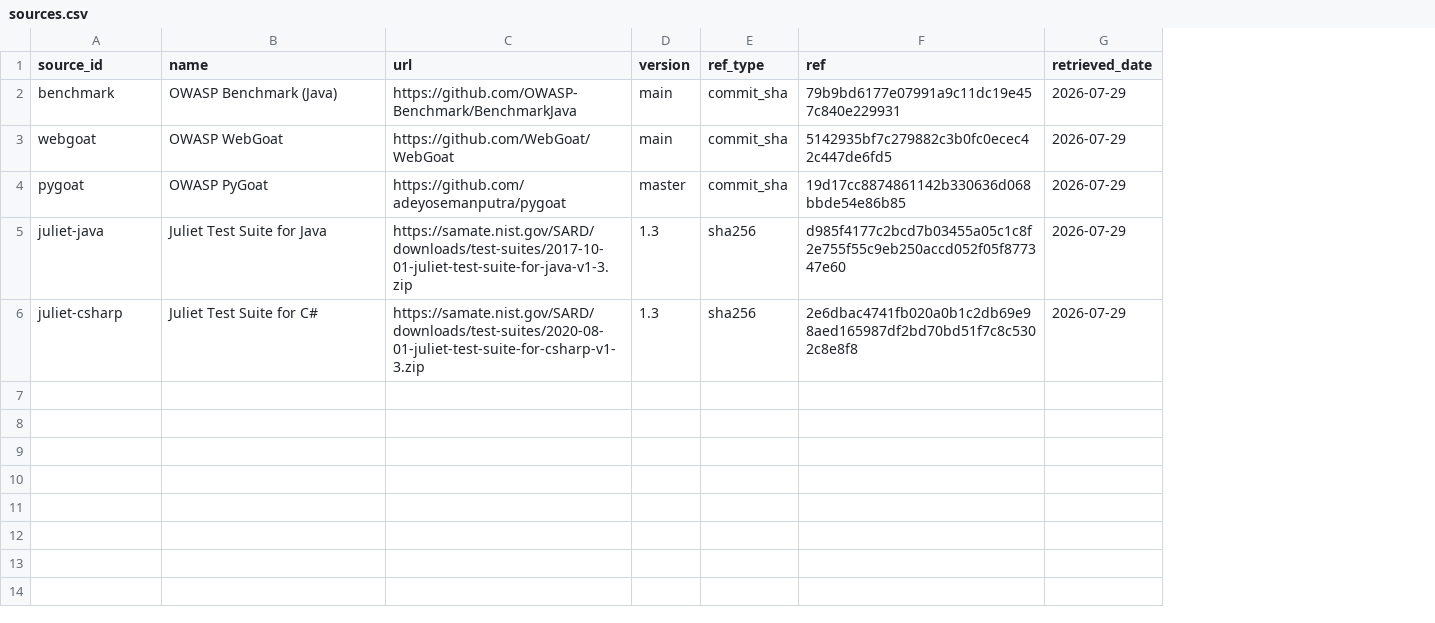
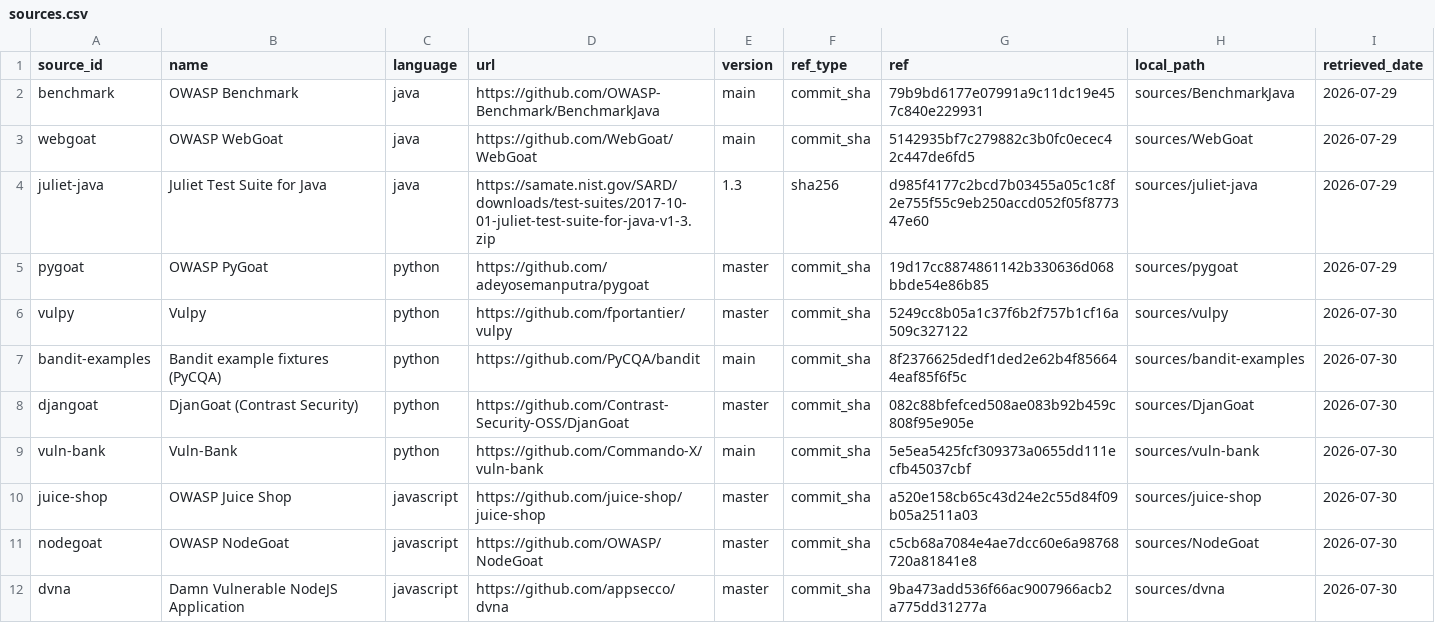
Before and after one commit to VICTOR554/sast-usability-study, a CSV file: sources.csv, drawn as a sheet; removed rows and columns are numbered as before the commit, all else as after; the diff names each change by its address in the sheet, - before the commit and + after, or states it on an @@ line.

Commit message:
Updated the source versions

```diff
--- a/sources.csv
+++ b/sources.csv
+column C (language), rows 2-3: java | java; row 5: python
+column H (local_path), rows 2-3: sources/BenchmarkJava | sources/WebGoat; row 5: sources/pygoat
-B2 (name): OWASP Benchmark (Java)
+B2 (name): OWASP Benchmark
@@ row 5 moved to row 4: juliet-java @@
-row 6: juliet-csharp | Juliet Test Suite for C# | https://samate.nist.gov/SARD/downloads/test-suites/2020-08-01-juliet-test-suite-for-csharp-v1-3.zip | 1.3 | sha256 | 2e6dbac4741fb020a0b1c2db69e98aed165987df2bd70bd51f7c8c5302c8e8f8 | 2026-07-29
+row 6: vulpy | Vulpy | python | https://github.com/fportantier/vulpy | master | commit_sha | 5249cc8b05a1c37f6b2f757b1cf16a509c327122 | sources/vulpy | 2026-07-30
+row 7: bandit-examples | Bandit example fixtures (PyCQA) | python | https://github.com/PyCQA/bandit | main | commit_sha | 8f2376625dedf1ded2e62b4f856644eaf85f6f5c | sources/bandit-examples | 2026-07-30
+row 8: djangoat | DjanGoat (Contrast Security) | python | https://github.com/Contrast-Security-OSS/DjanGoat | master | commit_sha | 082c88bfefced508ae083b92b459c808f95e905e | sources/DjanGoat | 2026-07-30
+row 9: vuln-bank | Vuln-Bank | python | https://github.com/Commando-X/vuln-bank | main | commit_sha | 5e5ea5425fcf309373a0655dd111ecfb45037cbf | sources/vuln-bank | 2026-07-30
+row 10: juice-shop | OWASP Juice Shop | javascript | https://github.com/juice-shop/juice-shop | master | commit_sha | a520e158cb65c43d24e2c55d84f09b05a2511a03 | sources/juice-shop | 2026-07-30
+row 11: nodegoat | OWASP NodeGoat | javascript | https://github.com/OWASP/NodeGoat | master | commit_sha | c5cb68a7084e4ae7dcc60e6a98768720a81841e8 | sources/NodeGoat | 2026-07-30
+row 12: dvna | Damn Vulnerable NodeJS Application | javascript | https://github.com/appsecco/dvna | master | commit_sha | 9ba473add536f66ac9007966acb2a775dd31277a | sources/dvna | 2026-07-30
```
